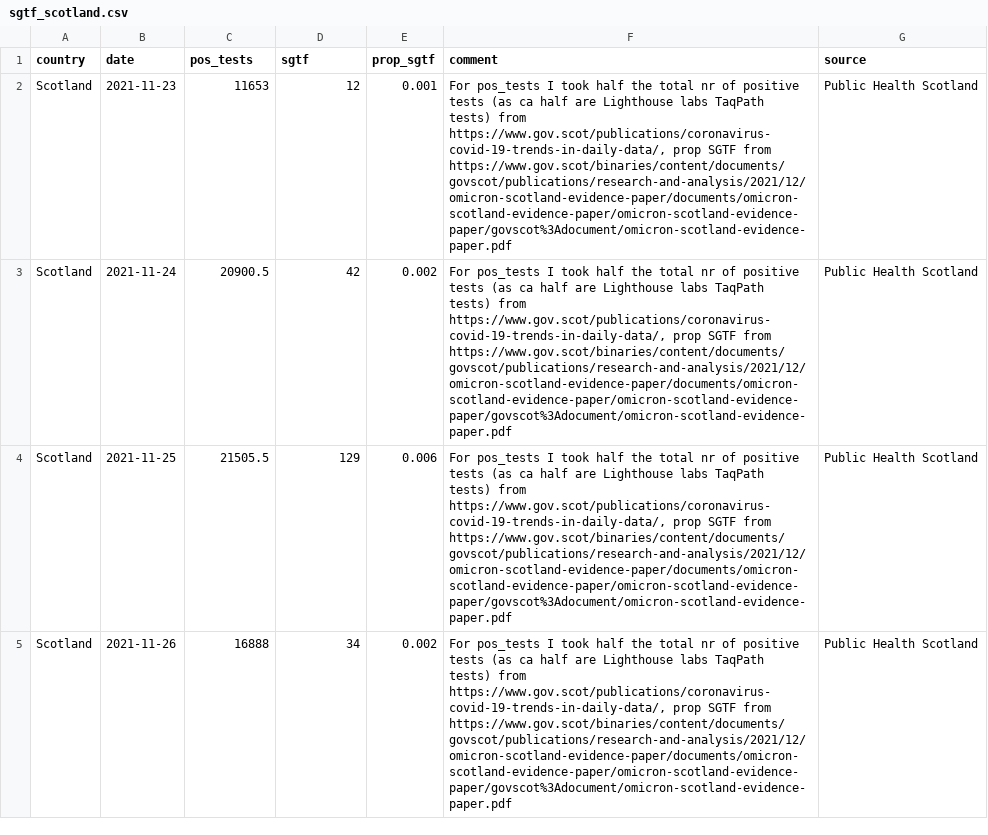
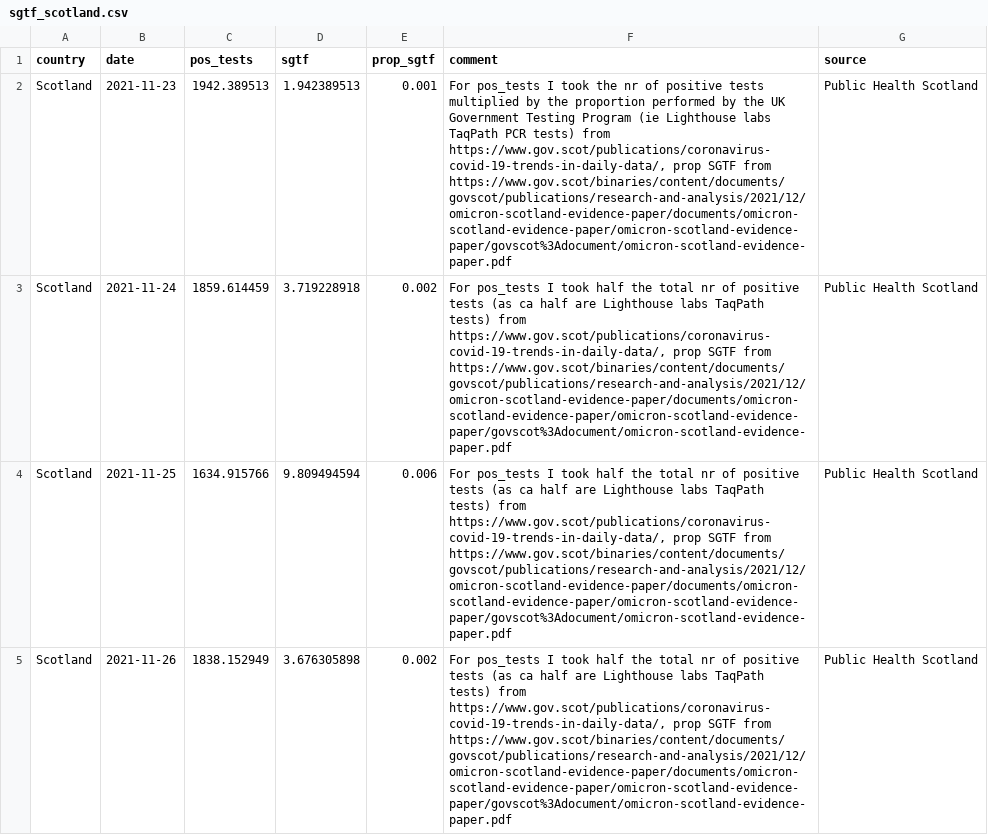
Before and after one commit to tomwenseleers/LineageExplorer, a CSV file: data/omicron_sgtf/sgtf_scotland.csv, drawn as a sheet; only a part is shown; the diff covers the shown part only.

Commit message:
Updated Omicron SGTF fits

```diff
--- a/data/omicron_sgtf/sgtf_scotland.csv
+++ b/data/omicron_sgtf/sgtf_scotland.csv
@@ -1,5 +1,5 @@
 country,date,pos_tests,sgtf,prop_sgtf,comment,source
-Scotland,2021-11-23,11653,12,0.001,"For pos_tests I took half the total nr of positive tests (as ca half are Lighthouse labs TaqPath tests) from https://www.gov.scot/publications/coronavirus-covid-19-trends-in-daily-data/, prop SGTF from https://www.gov.scot/binaries/content/documents/govscot/publications/research-and-analysis/2021/12/omicron-scotland-evidence-paper/documents/omicron-scotland-evidence-paper/omicron-scotland-evidence-paper/govscot%3Adocument/omicron-scotland-evidence-paper.pdf",Public Health Scotland
-Scotland,2021-11-24,20900.5,42,0.002,"For pos_tests I took half the total nr of positive tests (as ca half are Lighthouse labs TaqPath tests) from https://www.gov.scot/publications/coronavirus-covid-19-trends-in-daily-data/, prop SGTF from https://www.gov.scot/binaries/content/documents/govscot/publications/research-and-analysis/2021/12/omicron-scotland-evidence-paper/documents/omicron-scotland-evidence-paper/omicron-scotland-evidence-paper/govscot%3Adocument/omicron-scotland-evidence-paper.pdf",Public Health Scotland
-Scotland,2021-11-25,21505.5,129,0.006,"For pos_tests I took half the total nr of positive tests (as ca half are Lighthouse labs TaqPath tests) from https://www.gov.scot/publications/coronavirus-covid-19-trends-in-daily-data/, prop SGTF from https://www.gov.scot/binaries/content/documents/govscot/publications/research-and-analysis/2021/12/omicron-scotland-evidence-paper/documents/omicron-scotland-evidence-paper/omicron-scotland-evidence-paper/govscot%3Adocument/omicron-scotland-evidence-paper.pdf",Public Health Scotland
-Scotland,2021-11-26,16888,34,0.002,"For pos_tests I took half the total nr of positive tests (as ca half are Lighthouse labs TaqPath tests) from https://www.gov.scot/publications/coronavirus-covid-19-trends-in-daily-data/, prop SGTF from https://www.gov.scot/binaries/content/documents/govscot/publications/research-and-analysis/2021/12/omicron-scotland-evidence-paper/documents/omicron-scotland-evidence-paper/omicron-scotland-evidence-paper/govscot%3Adocument/omicron-scotland-evidence-paper.pdf",Public Health Scotland
+Scotland,2021-11-23,1942.389513,1.942389513,0.001,"For pos_tests I took the nr of positive tests multiplied by the proportion performed by the UK Government Testing Program (ie Lighthouse labs TaqPath PCR tests) from https://www.gov.scot/publications/coronavirus-covid-19-trends-in-daily-data/, prop SGTF from https://www.gov.scot/binaries/content/documents/govscot/publications/research-and-analysis/2021/12/omicron-scotland-evidence-paper/documents/omicron-scotland-evidence-paper/omicron-scotland-evidence-paper/govscot%3Adocument/omicron-scotland-evidence-paper.pdf",Public Health Scotland
+Scotland,2021-11-24,1859.614459,3.719228918,0.002,"For pos_tests I took half the total nr of positive tests (as ca half are Lighthouse labs TaqPath tests) from https://www.gov.scot/publications/coronavirus-covid-19-trends-in-daily-data/, prop SGTF from https://www.gov.scot/binaries/content/documents/govscot/publications/research-and-analysis/2021/12/omicron-scotland-evidence-paper/documents/omicron-scotland-evidence-paper/omicron-scotland-evidence-paper/govscot%3Adocument/omicron-scotland-evidence-paper.pdf",Public Health Scotland
+Scotland,2021-11-25,1634.915766,9.809494594,0.006,"For pos_tests I took half the total nr of positive tests (as ca half are Lighthouse labs TaqPath tests) from https://www.gov.scot/publications/coronavirus-covid-19-trends-in-daily-data/, prop SGTF from https://www.gov.scot/binaries/content/documents/govscot/publications/research-and-analysis/2021/12/omicron-scotland-evidence-paper/documents/omicron-scotland-evidence-paper/omicron-scotland-evidence-paper/govscot%3Adocument/omicron-scotland-evidence-paper.pdf",Public Health Scotland
+Scotland,2021-11-26,1838.152949,3.676305898,0.002,"For pos_tests I took half the total nr of positive tests (as ca half are Lighthouse labs TaqPath tests) from https://www.gov.scot/publications/coronavirus-covid-19-trends-in-daily-data/, prop SGTF from https://www.gov.scot/binaries/content/documents/govscot/publications/research-and-analysis/2021/12/omicron-scotland-evidence-paper/documents/omicron-scotland-evidence-paper/omicron-scotland-evidence-paper/govscot%3Adocument/omicron-scotland-evidence-paper.pdf",Public Health Scotland
```
Also changed, not shown: 26 edited cells elsewhere in this file, 9 other files.
